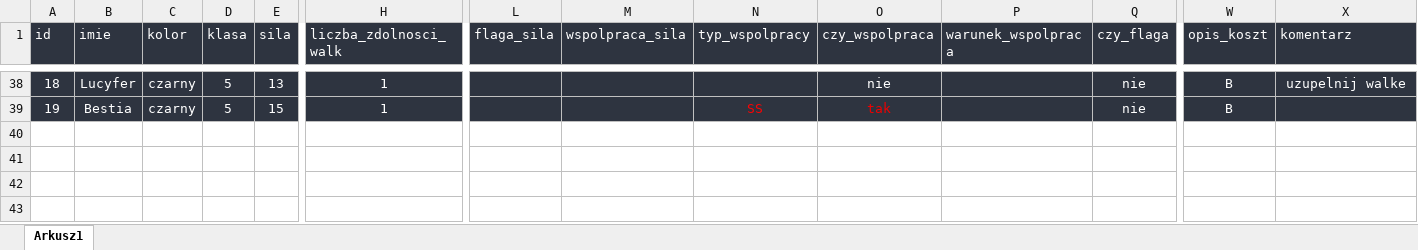
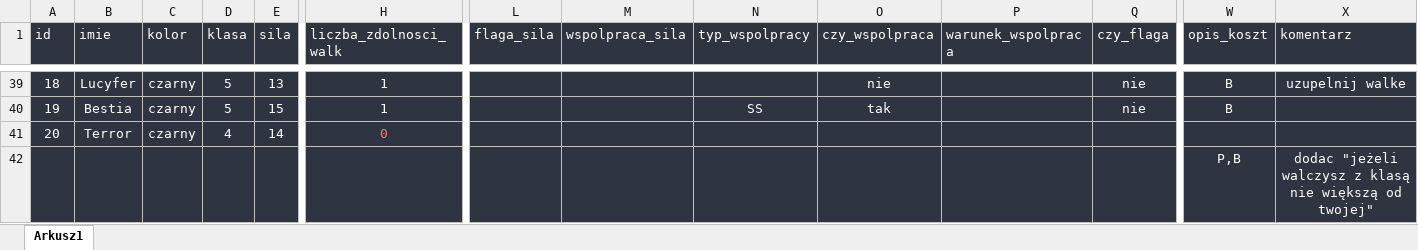
Before and after one commit to janeczkomariuszrobert/Walka_o_Dusze_Symulator, an Excel workbook: Dane/karty_v1.xlsx, sheet Arkusz1, drawn as a sheet; only a part is shown, gaps mark what is left out; values as stored, in another font and other column widths than the file's, no borders; addresses are those after the commit; rows hold the shown columns only; the diff covers the shown part only; the diff names each change by its address in the sheet, - before the commit and + after, or states it on an @@ line.

```diff
--- a/Dane/karty_v1.xlsx (sheet Arkusz1)
+++ b/Dane/karty_v1.xlsx (sheet Arkusz1)
-N40 text colour: #FF0000
+N40 text colour: #FFFFFF
-O40 text colour: #ED0000
+O40 text colour: #FFFFFF
+row 41: 20 | Terror | czarny | 4 | 14 | 0
+row 42:  |  |  |  |  |  |  |  |  |  |  |  | P,B | dodac "jeżeli walczysz z klasą nie większą od twojej"
```
Also changed, not shown: 1 added row, 72 edited cells and cell formats elsewhere in this sheet, 5 other files.
